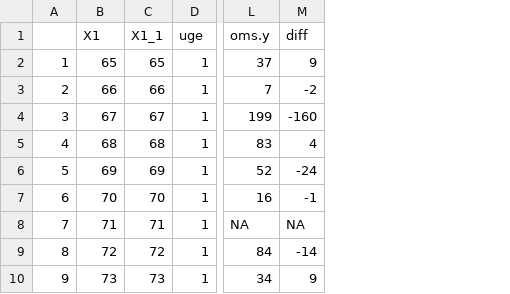
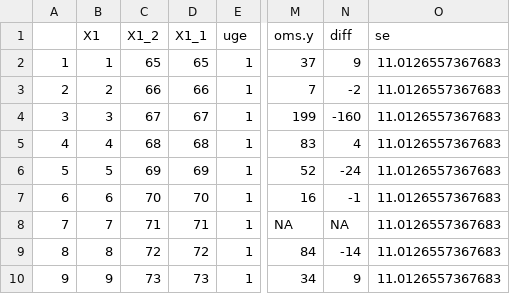
Before and after one commit to juliesvinth/bachelor, a CSV file: df_w_1.csv, drawn as a sheet; only a part is shown, gaps mark what is left out; addresses are those after the commit; the diff names each change by its address in the sheet, - before the commit and + after, or states it on an @@ line.

```diff
--- a/df_w_1.csv
+++ b/df_w_1.csv
+column B (X1), rows 2-10: 1 | 2 | 3 | 4 | 5 | 6 | 7 | 8 | 9
+column O (se), rows 2-10: all 11.0126557367683
-C1: X1
+C1: X1_2
```
Also changed, not shown: df_overall.csv, df_w_2.csv, 3 other files.
